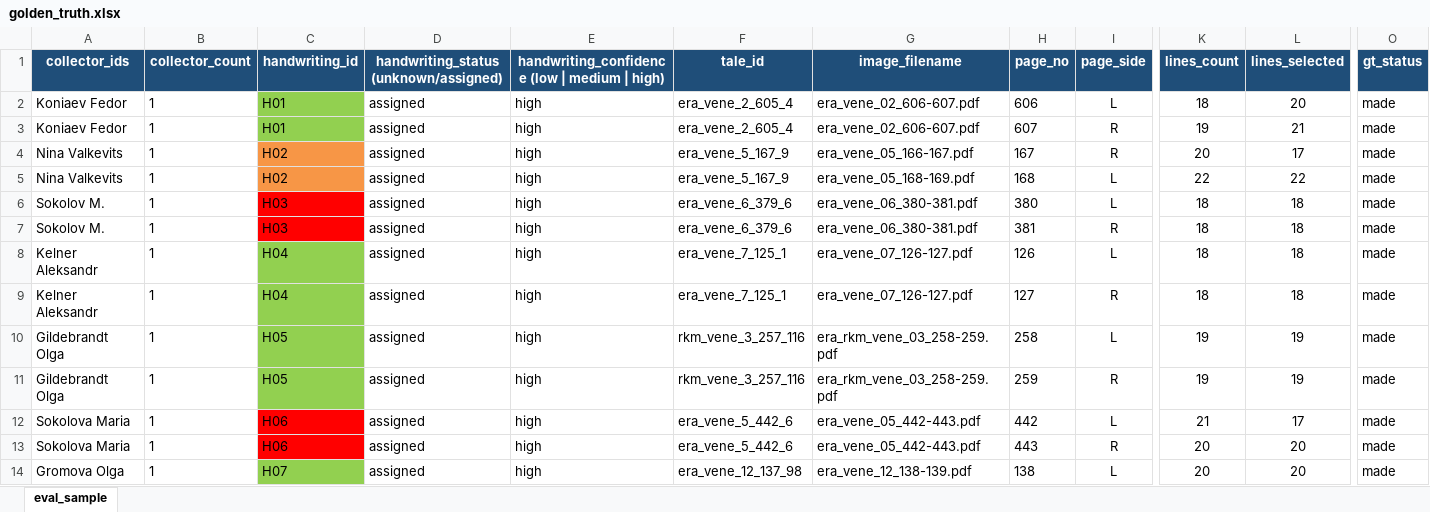
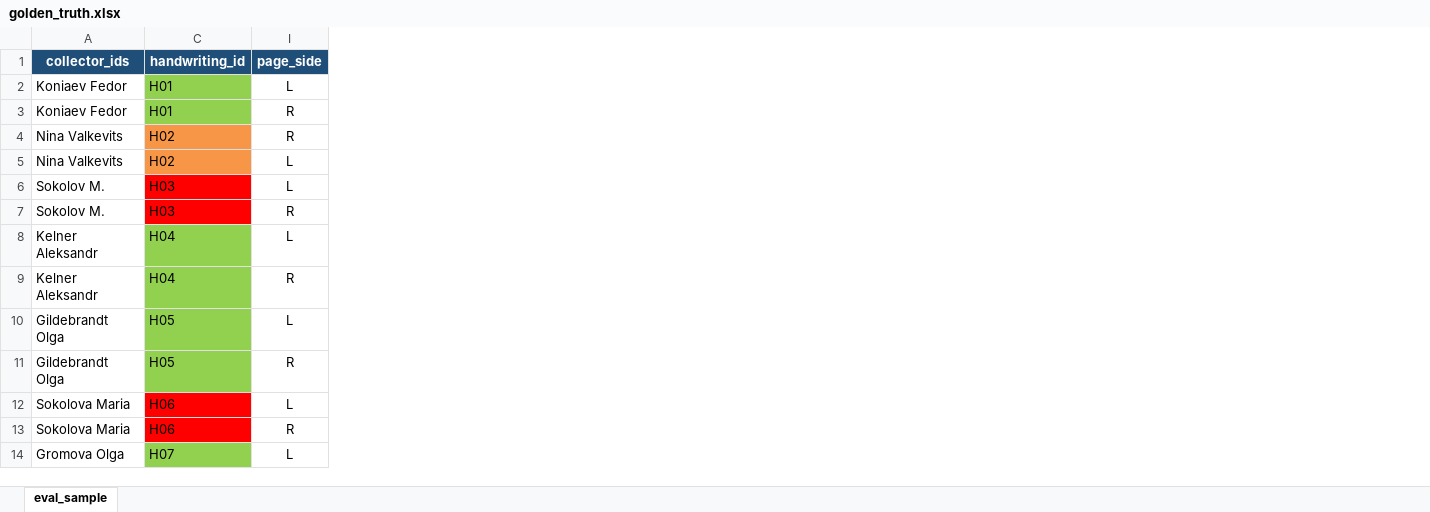
Before and after one commit to eugeniavd/magic_tagger, an Excel workbook: docs/htr/golden_truth.xlsx, sheet eval_sample, drawn as a sheet; only a part is shown, gaps mark what is left out; values as stored, in another font and other column widths than the file's, no borders; conditional formats not drawn; the diff names each change by its address in the sheet, - before the commit and + after, or states it on an @@ line.

```diff
--- a/docs/htr/golden_truth.xlsx (sheet eval_sample)
+++ b/docs/htr/golden_truth.xlsx (sheet eval_sample)
@@ column B (collector_count) hidden, rows 2-14: all 1 @@
@@ column D hidden, rows 1-14: handwriting_status (unknown/assigned) | assigned | assigned | assigned | assigned | assigned | assigned | assigned | assigned | assigned | assigned | assigned | assigned | assigned @@
@@ column E hidden, rows 1-14: handwriting_confidence (low | medium | high) | high | high | high | high | high | high | high | high | high | high | high | high | high @@
@@ column F (tale_id) hidden, rows 2-14: era_vene_2_605_4 | era_vene_2_605_4 | era_vene_5_167_9 | era_vene_5_167_9 | era_vene_6_379_6 | era_vene_6_379_6 | era_vene_7_125_1 | era_vene_7_125_1 | rkm_vene_3_257_116 | rkm_vene_3_257_116 | era_vene_5_442_6 | era_vene_5_442_6 | era_vene_12_137_98 @@
@@ column G (image_filename) hidden, rows 2-14: era_vene_02_606-607.pdf | era_vene_02_606-607.pdf | era_vene_05_166-167.pdf | era_vene_05_168-169.pdf | era_vene_06_380-381.pdf | era_vene_06_380-381.pdf | era_vene_07_126-127.pdf | era_vene_07_126-127.pdf | era_rkm_vene_03_258-259.pdf | era_rkm_vene_03_258-259.pdf | era_vene_05_442-443.pdf | era_vene_05_442-443.pdf | era_vene_12_138-139.pdf @@
@@ column H (page_no) hidden, rows 2-14: 606 | 607 | 167 | 168 | 380 | 381 | 126 | 127 | 258 | 259 | 442 | 443 | 138 @@
@@ column K (lines_count) hidden, rows 2-14: 18 | 19 | 20 | 22 | 18 | 18 | 18 | 18 | 19 | 19 | 21 | 20 | 20 @@
@@ column L (lines_selected) hidden, rows 2-14: 20 | 21 | 17 | 22 | 18 | 18 | 18 | 18 | 19 | 19 | 17 | 20 | 20 @@
@@ column O (gt_status) hidden, rows 2-14: all made @@
```
Also changed, not shown: data/index/corpus_a_index.xlsx, docs/htr/eval_summary.xlsx, 31 other files.
